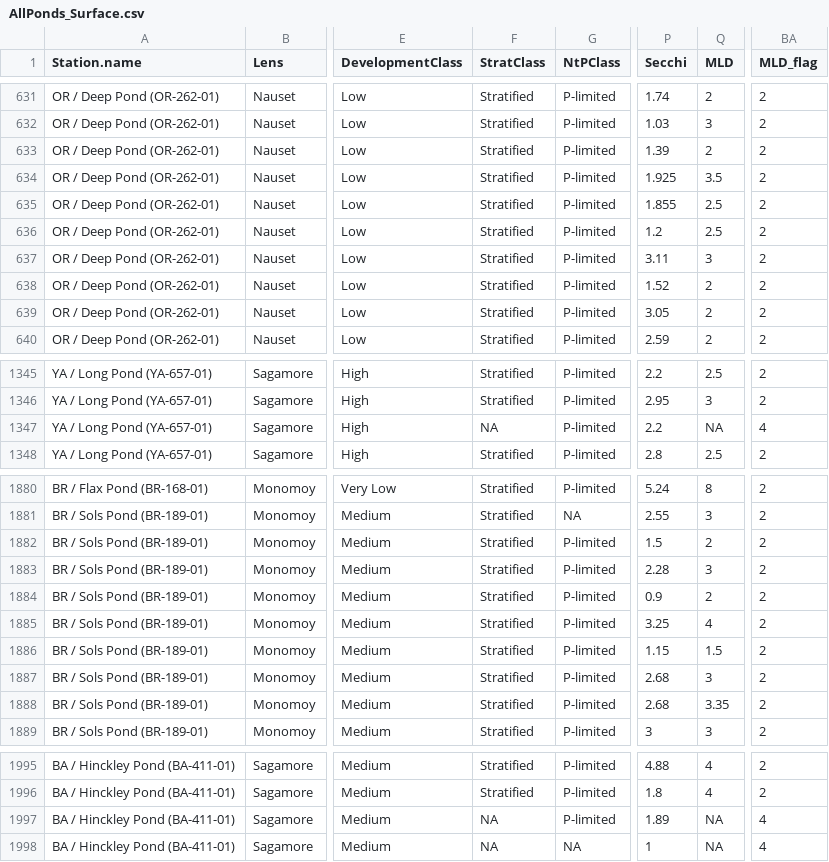
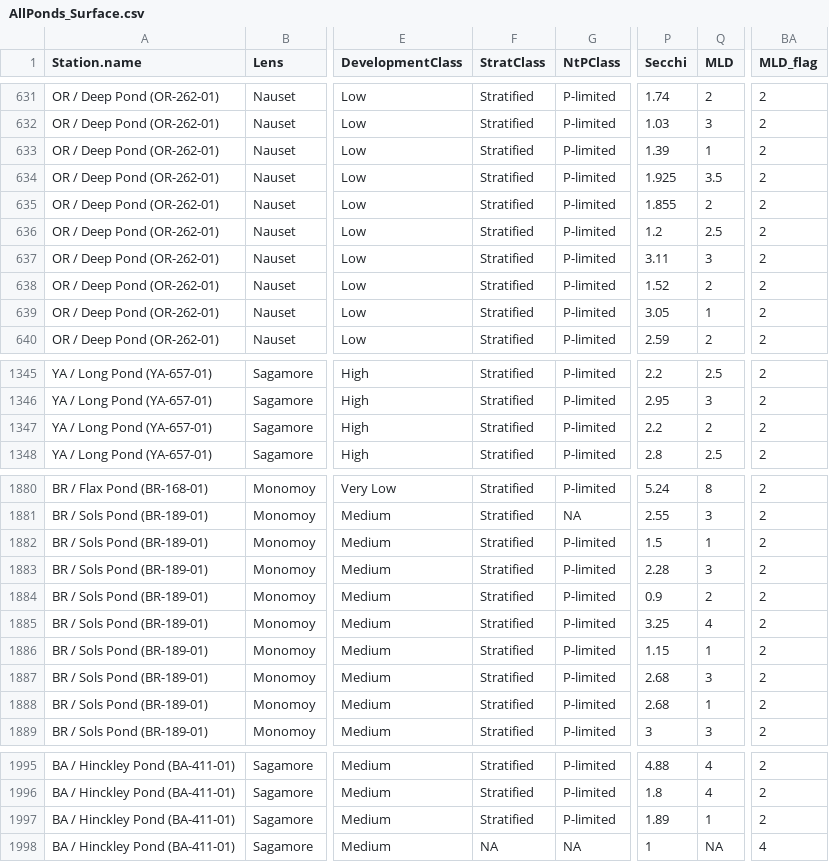
Before and after one commit to FDylanT/CapeCodPonds2023, a CSV file: data/AllPonds_Surface.csv, drawn as a sheet; only a part is shown, gaps mark what is left out; the diff covers the shown part only; the diff names each change by its address in the sheet, - before the commit and + after, or states it on an @@ line.

```diff
--- a/data/AllPonds_Surface.csv
+++ b/data/AllPonds_Surface.csv
-Q633 (MLD): 2
+Q633 (MLD): 1
-Q635 (MLD): 2.5
+Q635 (MLD): 2
-Q639 (MLD): 2
+Q639 (MLD): 1
-F1347 (StratClass): NA
+F1347 (StratClass): Stratified
-Q1347 (MLD): NA
+Q1347 (MLD): 2
-BA1347 (MLD_flag): 4
+BA1347 (MLD_flag): 2
-Q1882 (MLD): 2
+Q1882 (MLD): 1
-Q1886 (MLD): 1.5
+Q1886 (MLD): 1
-Q1888 (MLD): 3.35
+Q1888 (MLD): 1
-F1997 (StratClass): NA
+F1997 (StratClass): Stratified
-Q1997 (MLD): NA
+Q1997 (MLD): 1
-BA1997 (MLD_flag): 4
+BA1997 (MLD_flag): 2
```
Also changed, not shown: 45 edited cells elsewhere in this file.
